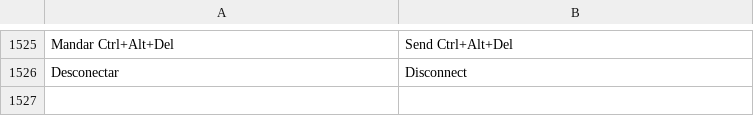
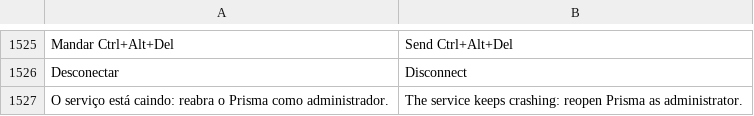
Before and after one commit to maliquem/Prisma, a TSV file: res/en.tsv, drawn as a sheet; only a part is shown, gaps mark what is left out; the diff names each change by its address in the sheet, - before the commit and + after, or states it on an @@ line.

```diff
--- a/res/en.tsv
+++ b/res/en.tsv
+row 1527: O serviço está caindo: reabra o Prisma como administrador. | The service keeps crashing: reopen Prisma as administrator.
```
Also changed, not shown: 8 other files.
